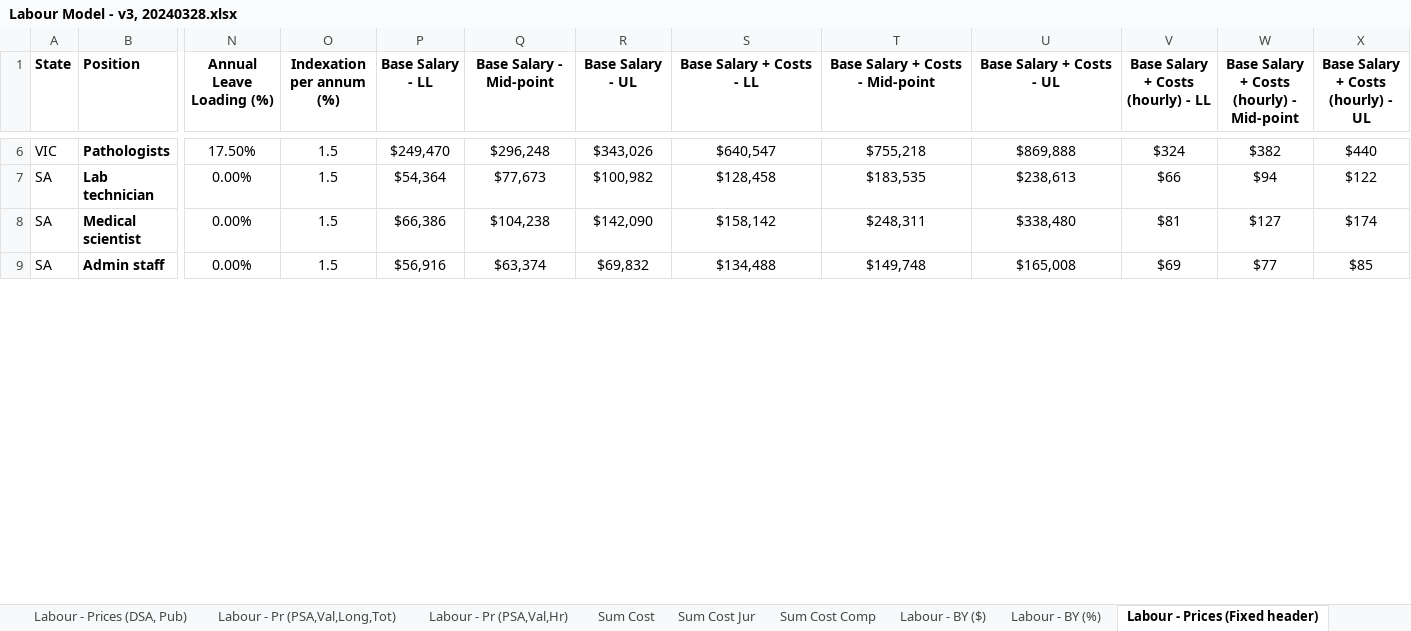
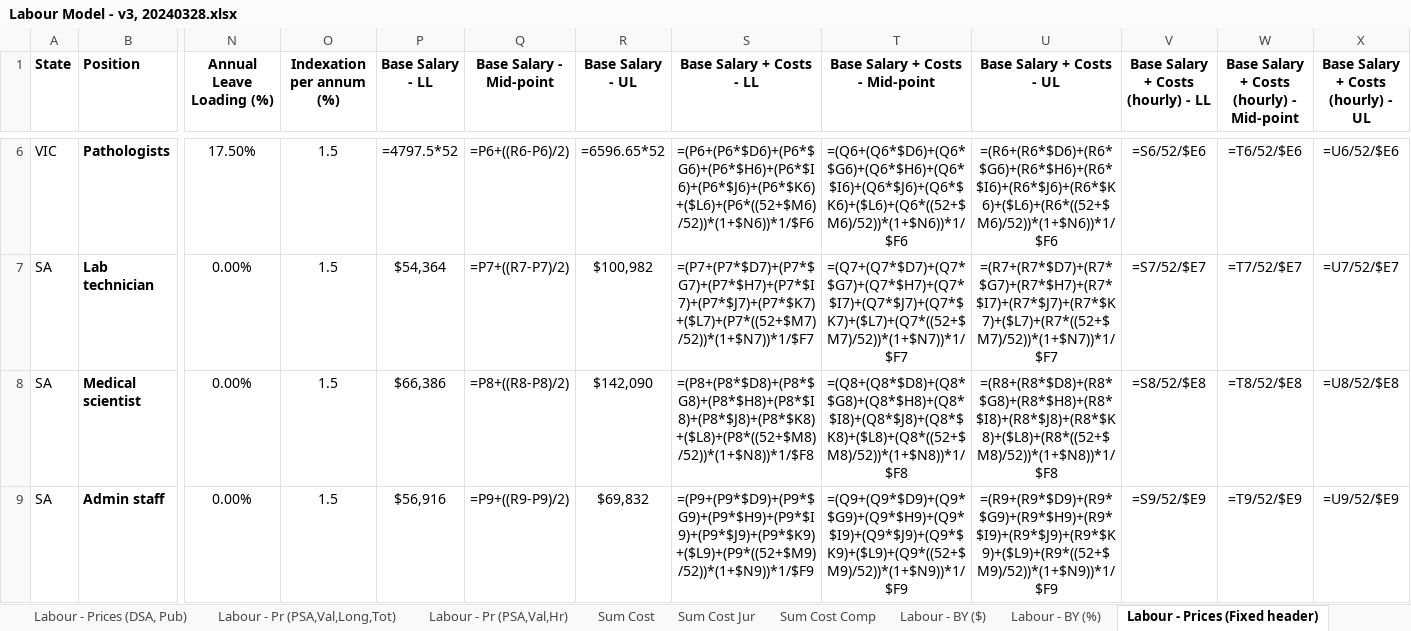
Before and after one commit to edithatogo/microcosting_healthworkforce, an Excel workbook: data/Labour Model - v3, 20240328.xlsx, sheet Labour - Prices (Fixed header), drawn as a sheet; only a part is shown, gaps mark what is left out; values as stored, in another font and other column widths than the file's, no borders; formulas without a stored value are shown as written; the diff covers the shown part only; the diff names each change by its address in the sheet, - before the commit and + after, or states it on an @@ line.

```diff
--- a/data/Labour Model - v3, 20240328.xlsx (sheet Labour - Prices (Fixed header))
+++ b/data/Labour Model - v3, 20240328.xlsx (sheet Labour - Prices (Fixed header))
-P6 (Base Salary - LL): $249,470
+P6 (Base Salary - LL): =4797.5*52
-Q6 (Base Salary - Mid-point): $296,248
+Q6 (Base Salary - Mid-point): =P6+((R6-P6)/2)
-R6 (Base Salary - UL): $343,026
+R6 (Base Salary - UL): =6596.65*52
-S6 (Base Salary + Costs - LL): $640,547
+S6 (Base Salary + Costs - LL): =(P6+(P6*$D6)+(P6*$G6)+(P6*$H6)+(P6*$I6)+(P6*$J6)+(P6*$K6)+($L6)+(P6*((52+$M6)/52))*(1+$N6))*1/$F6
-T6 (Base Salary + Costs - Mid-point): $755,218
+T6 (Base Salary + Costs - Mid-point): =(Q6+(Q6*$D6)+(Q6*$G6)+(Q6*$H6)+(Q6*$I6)+(Q6*$J6)+(Q6*$K6)+($L6)+(Q6*((52+$M6)/52))*(1+$N6))*1/$F6
-U6 (Base Salary + Costs - UL): $869,888
+U6 (Base Salary + Costs - UL): =(R6+(R6*$D6)+(R6*$G6)+(R6*$H6)+(R6*$I6)+(R6*$J6)+(R6*$K6)+($L6)+(R6*((52+$M6)/52))*(1+$N6))*1/$F6
-V6: $324
+V6: =S6/52/$E6
-W6: $382
+W6: =T6/52/$E6
-X6: $440
+X6: =U6/52/$E6
-Q7 (Base Salary - Mid-point): $77,673
+Q7 (Base Salary - Mid-point): =P7+((R7-P7)/2)
-S7 (Base Salary + Costs - LL): $128,458
+S7 (Base Salary + Costs - LL): =(P7+(P7*$D7)+(P7*$G7)+(P7*$H7)+(P7*$I7)+(P7*$J7)+(P7*$K7)+($L7)+(P7*((52+$M7)/52))*(1+$N7))*1/$F7
-T7 (Base Salary + Costs - Mid-point): $183,535
+T7 (Base Salary + Costs - Mid-point): =(Q7+(Q7*$D7)+(Q7*$G7)+(Q7*$H7)+(Q7*$I7)+(Q7*$J7)+(Q7*$K7)+($L7)+(Q7*((52+$M7)/52))*(1+$N7))*1/$F7
-U7 (Base Salary + Costs - UL): $238,613
+U7 (Base Salary + Costs - UL): =(R7+(R7*$D7)+(R7*$G7)+(R7*$H7)+(R7*$I7)+(R7*$J7)+(R7*$K7)+($L7)+(R7*((52+$M7)/52))*(1+$N7))*1/$F7
-V7: $66
+V7: =S7/52/$E7
-W7: $94
+W7: =T7/52/$E7
-X7: $122
+X7: =U7/52/$E7
-Q8 (Base Salary - Mid-point): $104,238
+Q8 (Base Salary - Mid-point): =P8+((R8-P8)/2)
-S8 (Base Salary + Costs - LL): $158,142
+S8 (Base Salary + Costs - LL): =(P8+(P8*$D8)+(P8*$G8)+(P8*$H8)+(P8*$I8)+(P8*$J8)+(P8*$K8)+($L8)+(P8*((52+$M8)/52))*(1+$N8))*1/$F8
-T8 (Base Salary + Costs - Mid-point): $248,311
+T8 (Base Salary + Costs - Mid-point): =(Q8+(Q8*$D8)+(Q8*$G8)+(Q8*$H8)+(Q8*$I8)+(Q8*$J8)+(Q8*$K8)+($L8)+(Q8*((52+$M8)/52))*(1+$N8))*1/$F8
-U8 (Base Salary + Costs - UL): $338,480
+U8 (Base Salary + Costs - UL): =(R8+(R8*$D8)+(R8*$G8)+(R8*$H8)+(R8*$I8)+(R8*$J8)+(R8*$K8)+($L8)+(R8*((52+$M8)/52))*(1+$N8))*1/$F8
-V8: $81
+V8: =S8/52/$E8
-W8: $127
+W8: =T8/52/$E8
-X8: $174
+X8: =U8/52/$E8
-Q9 (Base Salary - Mid-point): $63,374
+Q9 (Base Salary - Mid-point): =P9+((R9-P9)/2)
-S9 (Base Salary + Costs - LL): $134,488
+S9 (Base Salary + Costs - LL): =(P9+(P9*$D9)+(P9*$G9)+(P9*$H9)+(P9*$I9)+(P9*$J9)+(P9*$K9)+($L9)+(P9*((52+$M9)/52))*(1+$N9))*1/$F9
-T9 (Base Salary + Costs - Mid-point): $149,748
+T9 (Base Salary + Costs - Mid-point): =(Q9+(Q9*$D9)+(Q9*$G9)+(Q9*$H9)+(Q9*$I9)+(Q9*$J9)+(Q9*$K9)+($L9)+(Q9*((52+$M9)/52))*(1+$N9))*1/$F9
-U9 (Base Salary + Costs - UL): $165,008
+U9 (Base Salary + Costs - UL): =(R9+(R9*$D9)+(R9*$G9)+(R9*$H9)+(R9*$I9)+(R9*$J9)+(R9*$K9)+($L9)+(R9*((52+$M9)/52))*(1+$N9))*1/$F9
-V9: $69
+V9: =S9/52/$E9
-W9: $77
+W9: =T9/52/$E9
-X9: $85
+X9: =U9/52/$E9
```
Also changed, not shown: 156 edited cells elsewhere in this sheet, sheet Labour - Prices (WM), sheet Labour - Prices, sheet Labour - Prices (DSA), sheet Labour - Prices (DSA, Pub), sheet Sum Cost Jur, sheet Weightings, other sheet tabs, 3 other files.
